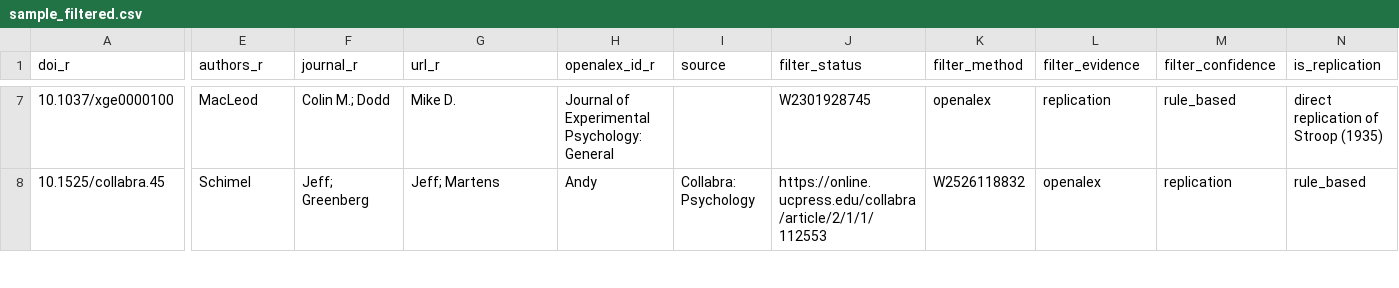
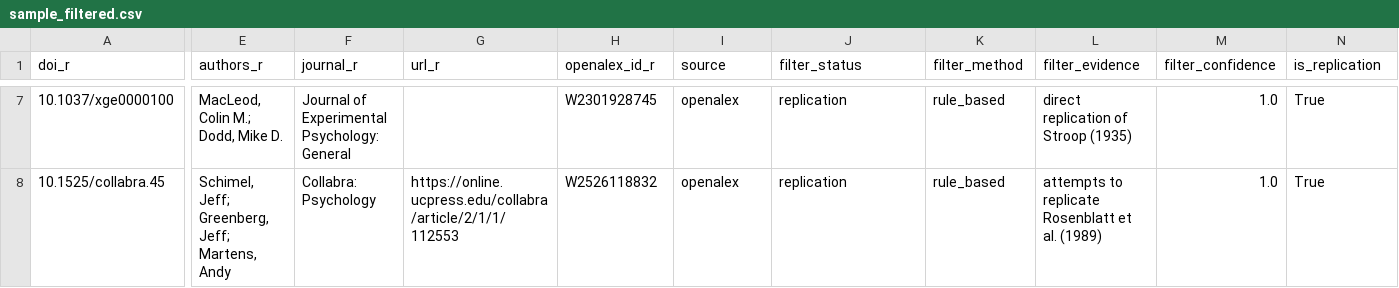
Before and after one commit to forrtproject/flora-extractor, a CSV file: misc/sample_filtered.csv, drawn as a sheet; only a part is shown, gaps mark what is left out; the diff covers the shown part only; the diff names each change by its address in the sheet, - before the commit and + after, or states it on an @@ line.

Commit message:
Implement Stage 3 extraction and routing
Add keyword-based outcome extraction with an LLM fallback (Gemini → OpenAI), caching, and rate limiting (extract/code_outcome.py). Implement keyword patterns, _keyword_scan, _llm_outcome and a production-ready extract_outcome that returns structured outcome, quote, confidence and source. Extend the Stage 3 orchestrator (extract/run_extract.py) to classify original match type via classify_match_type (OpenAlex + LLM, cached), map internal link methods, score confidences, build candidate/rep data adapters, and properly route single vs multi-original pipelines (including re-routing when multi-original LLM finds ≤1 original). Improve multi-original docs (extract/multi_original.py) and disambiguation thresholds/comments (shared/disambiguation.py). Add a fallback to misc/sample_filtered.csv when data/filtered.csv is missing, update sample CSV formatting, add .gitignore entry, and introduce comprehensive unit tests for disambiguation and extraction logic (tests/*).

```diff
--- a/misc/sample_filtered.csv
+++ b/misc/sample_filtered.csv
-E7 (authors_r): MacLeod
+E7 (authors_r): MacLeod, Colin M.; Dodd, Mike D.
-F7 (journal_r): Colin M.; Dodd
+F7 (journal_r): Journal of Experimental Psychology: General
-G7 (url_r): Mike D.
+G7 (url_r): (empty)
-H7 (openalex_id_r): Journal of Experimental Psychology: General
+H7 (openalex_id_r): W2301928745
-I7 (source): (empty)
+I7 (source): openalex
-J7 (filter_status): W2301928745
+J7 (filter_status): replication
-K7 (filter_method): openalex
+K7 (filter_method): rule_based
-L7 (filter_evidence): replication
+L7 (filter_evidence): direct replication of Stroop (1935)
-M7 (filter_confidence): rule_based
+M7 (filter_confidence): 1.0
-N7 (is_replication): direct replication of Stroop (1935)
+N7 (is_replication): True
-E8 (authors_r): Schimel
+E8 (authors_r): Schimel, Jeff; Greenberg, Jeff; Martens, Andy
-F8 (journal_r): Jeff; Greenberg
+F8 (journal_r): Collabra: Psychology
-G8 (url_r): Jeff; Martens
+G8 (url_r): https://online.ucpress.edu/collabra/article/2/1/1/112553
-H8 (openalex_id_r): Andy
+H8 (openalex_id_r): W2526118832
-I8 (source): Collabra: Psychology
+I8 (source): openalex
-J8 (filter_status): https://online.ucpress.edu/collabra/article/2/1/1/112553
+J8 (filter_status): replication
-K8 (filter_method): W2526118832
+K8 (filter_method): rule_based
-L8 (filter_evidence): openalex
+L8 (filter_evidence): attempts to replicate Rosenblatt et al. (1989)
-M8 (filter_confidence): replication
+M8 (filter_confidence): 1.0
-N8 (is_replication): rule_based
+N8 (is_replication): True
```
Also changed, not shown: 122 edited cells elsewhere in this file, 9 other files.
